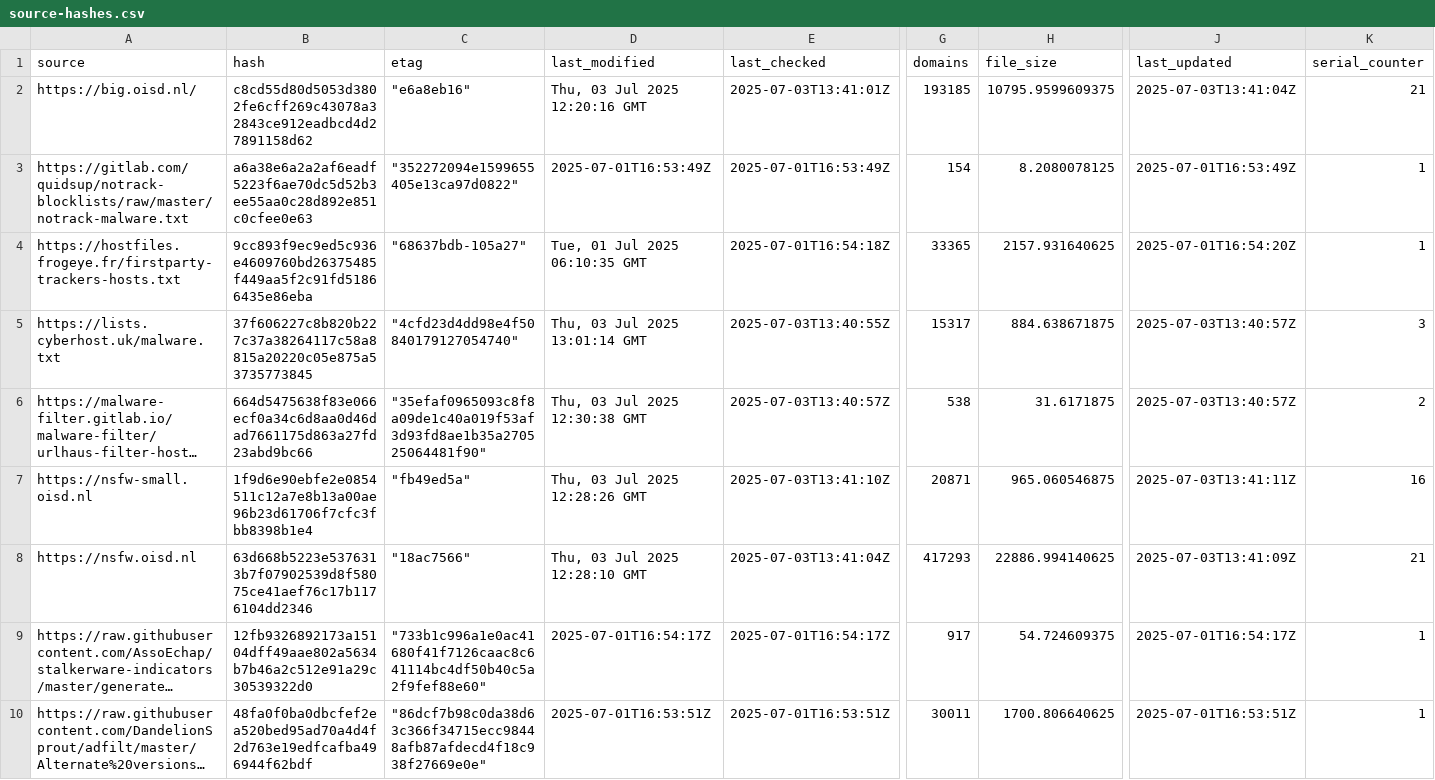
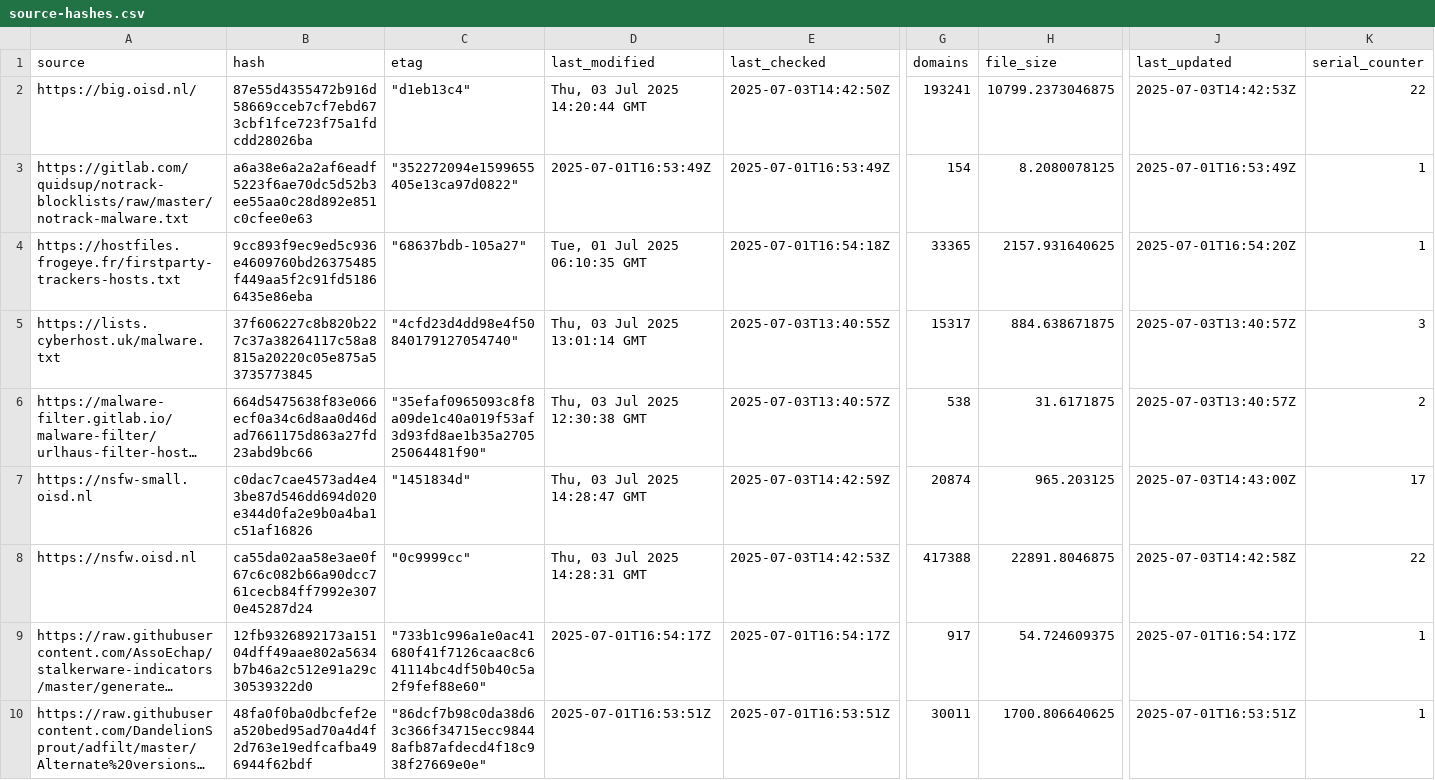
Before and after one commit to ummeegge/RPZ-Blocklists, a CSV file: tools/source-hashes.csv, drawn as a sheet; only a part is shown, gaps mark what is left out; long unchanged cells end in …; the diff covers the shown part only; the diff names each change by its address in the sheet, - before the commit and + after, or states it on an @@ line.

```diff
--- a/tools/source-hashes.csv
+++ b/tools/source-hashes.csv
-B2 (hash): c8cd55d80d5053d3802fe6cff269c43078a32843ce912eadbcd4d27891158d62
+B2 (hash): 87e55d4355472b916d58669cceb7cf7ebd673cbf1fce723f75a1fdcdd28026ba
-C2 (etag): "e6a8eb16"
+C2 (etag): "d1eb13c4"
-D2 (last_modified): Thu, 03 Jul 2025 12:20:16 GMT
+D2 (last_modified): Thu, 03 Jul 2025 14:20:44 GMT
-E2 (last_checked): 2025-07-03T13:41:01Z
+E2 (last_checked): 2025-07-03T14:42:50Z
-G2 (domains): 193185
+G2 (domains): 193241
-H2 (file_size): 10795.9599609375
+H2 (file_size): 10799.2373046875
-J2 (last_updated): 2025-07-03T13:41:04Z
+J2 (last_updated): 2025-07-03T14:42:53Z
-K2 (serial_counter): 21
+K2 (serial_counter): 22
-B7 (hash): 1f9d6e90ebfe2e0854511c12a7e8b13a00ae96b23d61706f7cfc3fbb8398b1e4
+B7 (hash): c0dac7cae4573ad4e43be87d546dd694d020e344d0fa2e9b0a4ba1c51af16826
-C7 (etag): "fb49ed5a"
+C7 (etag): "1451834d"
-D7 (last_modified): Thu, 03 Jul 2025 12:28:26 GMT
+D7 (last_modified): Thu, 03 Jul 2025 14:28:47 GMT
-E7 (last_checked): 2025-07-03T13:41:10Z
+E7 (last_checked): 2025-07-03T14:42:59Z
-G7 (domains): 20871
+G7 (domains): 20874
-H7 (file_size): 965.060546875
+H7 (file_size): 965.203125
-J7 (last_updated): 2025-07-03T13:41:11Z
+J7 (last_updated): 2025-07-03T14:43:00Z
-K7 (serial_counter): 16
+K7 (serial_counter): 17
-B8 (hash): 63d668b5223e5376313b7f07902539d8f58075ce41aef76c17b1176104dd2346
+B8 (hash): ca55da02aa58e3ae0f67c6c082b66a90dcc761cecb84ff7992e3070e45287d24
-C8 (etag): "18ac7566"
+C8 (etag): "0c9999cc"
-D8 (last_modified): Thu, 03 Jul 2025 12:28:10 GMT
+D8 (last_modified): Thu, 03 Jul 2025 14:28:31 GMT
-E8 (last_checked): 2025-07-03T13:41:04Z
+E8 (last_checked): 2025-07-03T14:42:53Z
-G8 (domains): 417293
+G8 (domains): 417388
-H8 (file_size): 22886.994140625
+H8 (file_size): 22891.8046875
-J8 (last_updated): 2025-07-03T13:41:09Z
+J8 (last_updated): 2025-07-03T14:42:58Z
-K8 (serial_counter): 21
+K8 (serial_counter): 22
```
Also changed, not shown: 16 edited cells elsewhere in this file, 6 other files.
